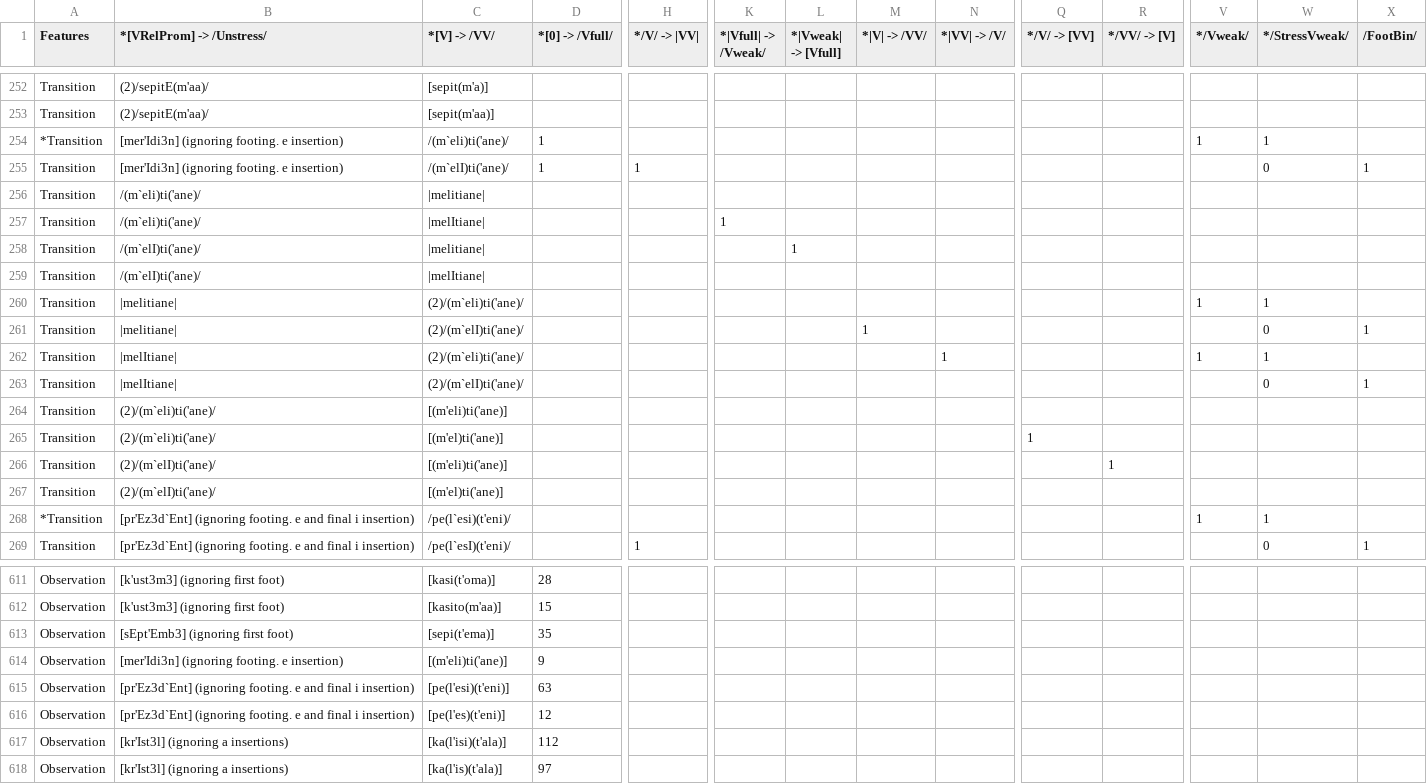
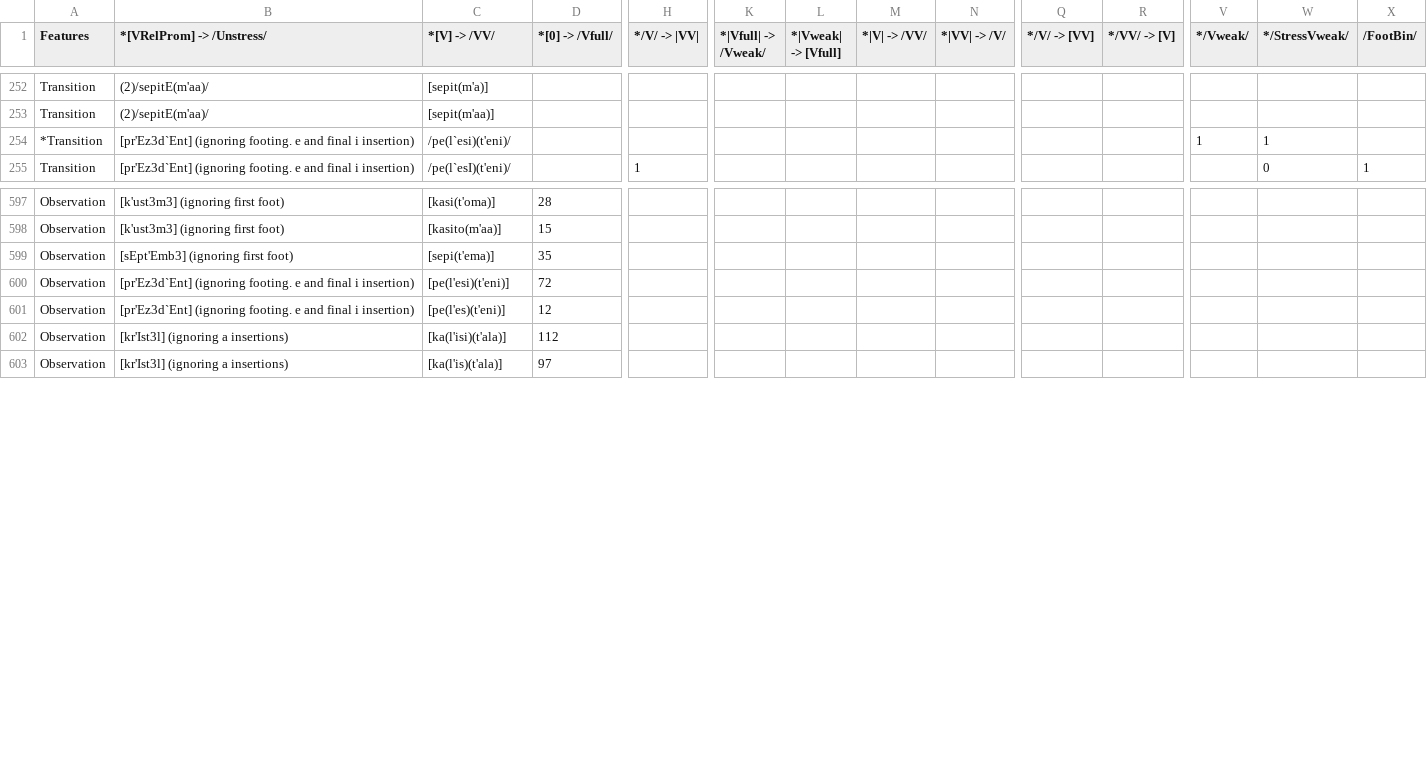
Before and after one commit to kevinhkhuynh/whole_language_simulation, a CSV file: tongan.csv, drawn as a sheet; only a part is shown, gaps mark what is left out; removed rows and columns are numbered as before the commit, all else as after; rows hold the shown columns only; the diff covers the shown part only; the diff names each change by its address in the sheet, - before the commit and + after, or states it on an @@ line.

```diff
--- a/tongan.csv
+++ b/tongan.csv
-row 254: *Transition | [mer'Idi3n] (ignoring footing. e insertion) | /(m`eli)ti('ane)/ | 1 |  |  |  |  |  |  |  | 1 | 1
-row 255: Transition | [mer'Idi3n] (ignoring footing. e insertion) | /(m`elI)ti('ane)/ | 1 | 1 |  |  |  |  |  |  |  | 0 | 1
-row 256: Transition | /(m`eli)ti('ane)/ | |melitiane
-row 257: Transition | /(m`eli)ti('ane)/ | |melItiane| |  |  | 1
-row 258: Transition | /(m`elI)ti('ane)/ | |melitiane| |  |  |  | 1
-row 259: Transition | /(m`elI)ti('ane)/ | |melItiane
-row 260: Transition | |melitiane| | (2)/(m`eli)ti('ane)/ |  |  |  |  |  |  |  |  | 1 | 1
-row 261: Transition | |melitiane| | (2)/(m`elI)ti('ane)/ |  |  |  |  | 1 |  |  |  |  | 0 | 1
-row 262: Transition | |melItiane| | (2)/(m`eli)ti('ane)/ |  |  |  |  |  | 1 |  |  | 1 | 1
-row 263: Transition | |melItiane| | (2)/(m`elI)ti('ane)/ |  |  |  |  |  |  |  |  |  | 0 | 1
-row 264: Transition | (2)/(m`eli)ti('ane)/ | [(m'eli)ti('ane)]
-row 265: Transition | (2)/(m`eli)ti('ane)/ | [(m'el)ti('ane)] |  |  |  |  |  |  | 1
-row 266: Transition | (2)/(m`elI)ti('ane)/ | [(m'eli)ti('ane)] |  |  |  |  |  |  |  | 1
-row 267: Transition | (2)/(m`elI)ti('ane)/ | [(m'el)ti('ane)]
-row 614: Observation | [mer'Idi3n] (ignoring footing. e insertion) | [(m'eli)ti('ane)] | 9
-D600 (*[0] -> /Vfull/): 63
+D600 (*[0] -> /Vfull/): 72
```
Also changed, not shown: 48 edited cells elsewhere in this file, 7 other files.
